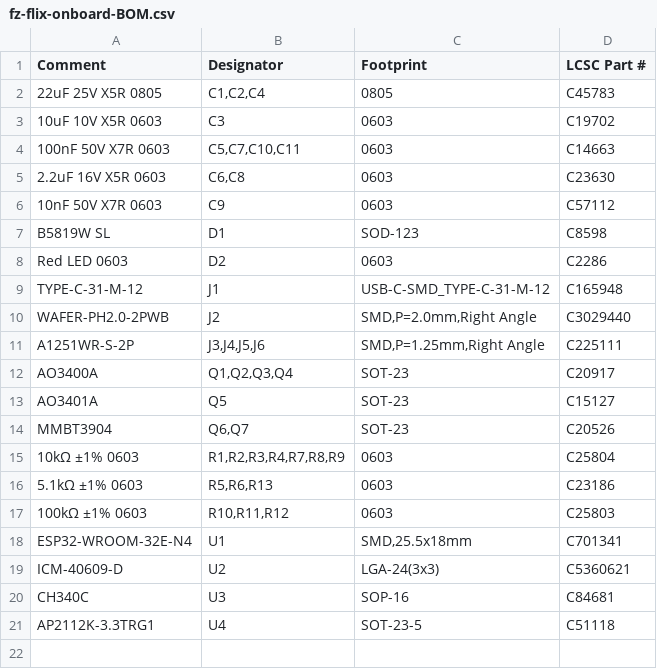
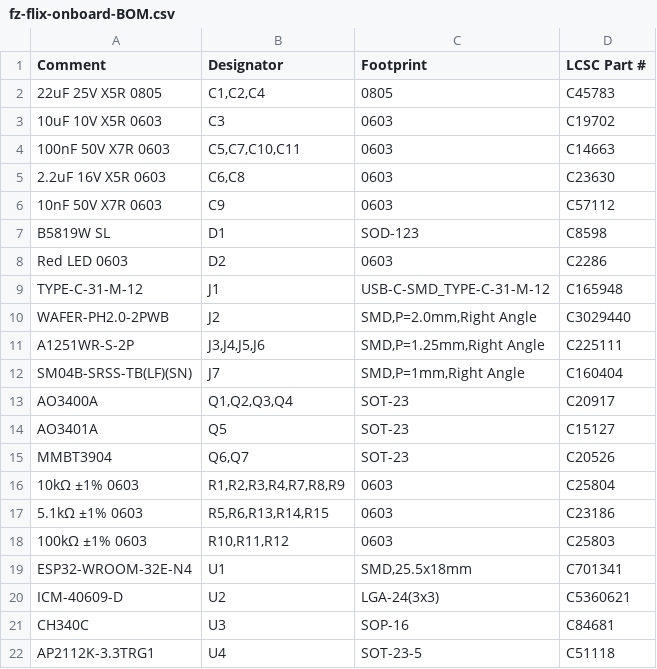
Before and after one commit to greenmail1011/flix-drone, a CSV file: pcb2/fab/fz-flix-onboard-BOM.csv, drawn as a sheet.

```diff
--- a/pcb2/fab/fz-flix-onboard-BOM.csv
+++ b/pcb2/fab/fz-flix-onboard-BOM.csv
@@ -11,2 +11,3 @@ WAFER-PH2.0-2PWB,J2,"SMD,P=2.0mm,Right Angle",C3029440
 A1251WR-S-2P,"J3,J4,J5,J6","SMD,P=1.25mm,Right Angle",C225111
+SM04B-SRSS-TB(LF)(SN),J7,"SMD,P=1mm,Right Angle",C160404
 AO3400A,"Q1,Q2,Q3,Q4",SOT-23,C20917
@@ -15,3 +16,3 @@ MMBT3904,"Q6,Q7",SOT-23,C20526
 10kΩ ±1% 0603,"R1,R2,R3,R4,R7,R8,R9",0603,C25804
-5.1kΩ ±1% 0603,"R5,R6,R13",0603,C23186
+5.1kΩ ±1% 0603,"R5,R6,R13,R14,R15",0603,C23186
 100kΩ ±1% 0603,"R10,R11,R12",0603,C25803
```
Also changed, not shown: pcb2/fab/fz-flix-onboard-CPL.csv, 30 other files.
